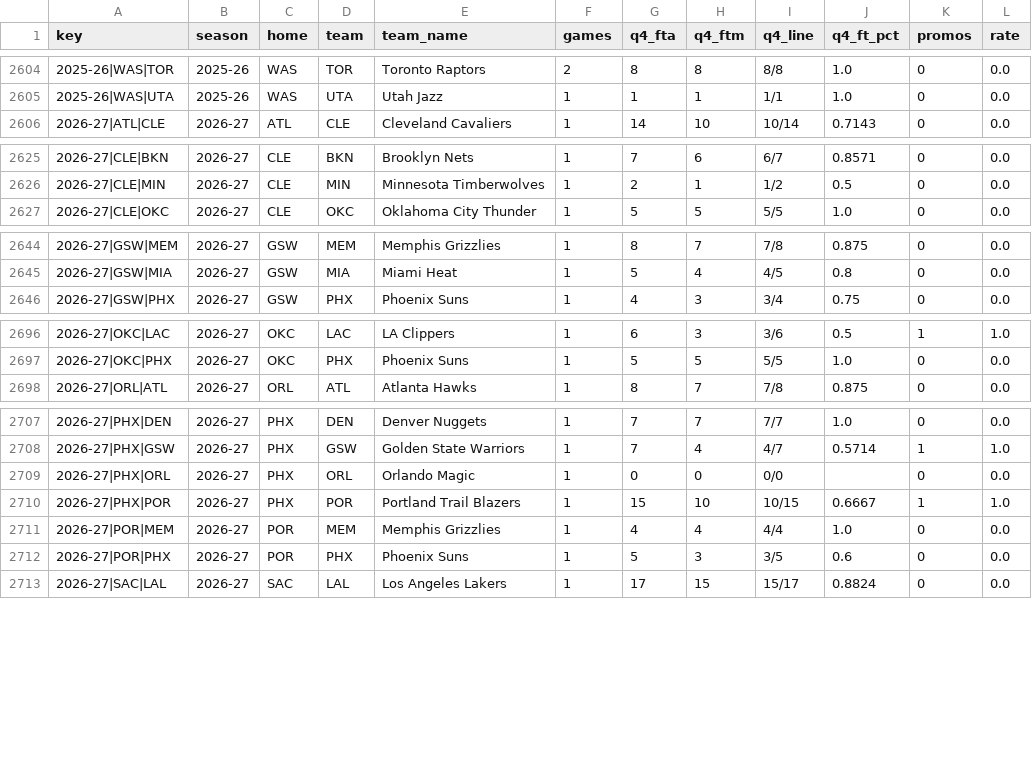
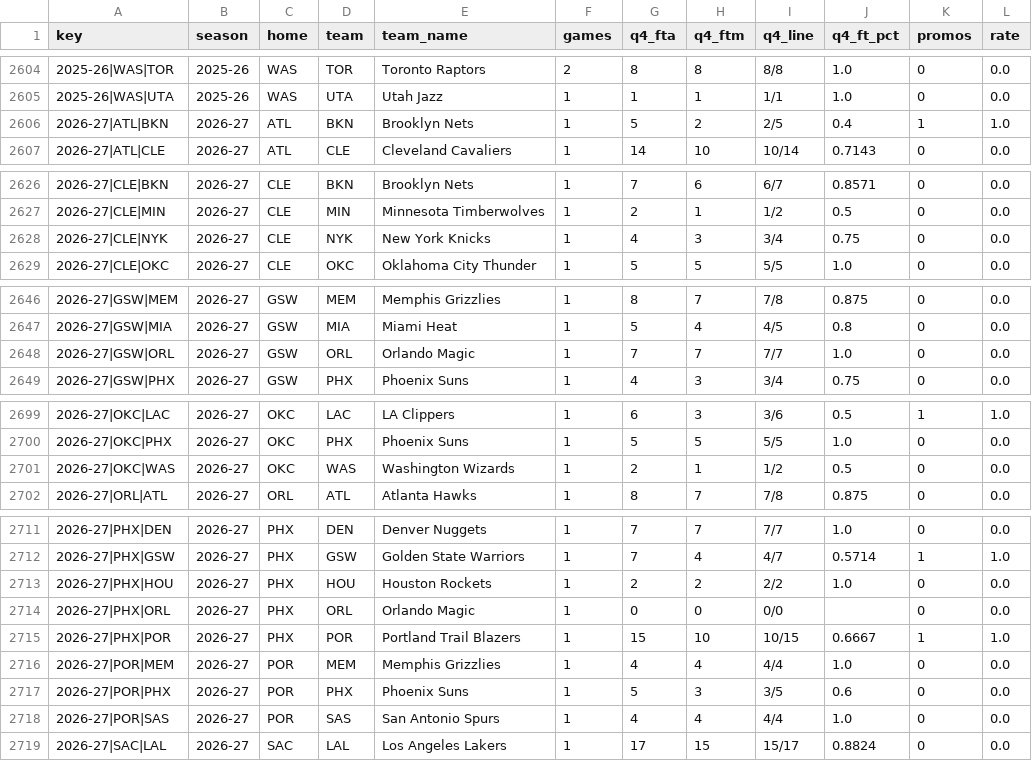
Before and after one commit to vchen007/vchen007.github.io, a CSV file: nba-ft-promo/data/summary_matchups.csv, drawn as a sheet; only a part is shown, gaps mark what is left out; the diff covers the shown part only.

```diff
--- a/nba-ft-promo/data/summary_matchups.csv
+++ b/nba-ft-promo/data/summary_matchups.csv
@@ -2605,2 +2605,3 @@ key,season,home,team,team_name,games,q4_fta,q4_ftm,q4_line,q4_ft_pct,promos,rate
 2025-26|WAS|UTA,2025-26,WAS,UTA,Utah Jazz,1,1,1,1/1,1.0,0,0.0
+2026-27|ATL|BKN,2026-27,ATL,BKN,Brooklyn Nets,1,5,2,2/5,0.4,1,1.0
 2026-27|ATL|CLE,2026-27,ATL,CLE,Cleveland Cavaliers,1,14,10,10/14,0.7143,0,0.0
@@ -2626,2 +2627,3 @@ key,season,home,team,team_name,games,q4_fta,q4_ftm,q4_line,q4_ft_pct,promos,rate
 2026-27|CLE|MIN,2026-27,CLE,MIN,Minnesota Timberwolves,1,2,1,1/2,0.5,0,0.0
+2026-27|CLE|NYK,2026-27,CLE,NYK,New York Knicks,1,4,3,3/4,0.75,0,0.0
 2026-27|CLE|OKC,2026-27,CLE,OKC,Oklahoma City Thunder,1,5,5,5/5,1.0,0,0.0
@@ -2645,2 +2647,3 @@ key,season,home,team,team_name,games,q4_fta,q4_ftm,q4_line,q4_ft_pct,promos,rate
 2026-27|GSW|MIA,2026-27,GSW,MIA,Miami Heat,1,5,4,4/5,0.8,0,0.0
+2026-27|GSW|ORL,2026-27,GSW,ORL,Orlando Magic,1,7,7,7/7,1.0,0,0.0
 2026-27|GSW|PHX,2026-27,GSW,PHX,Phoenix Suns,1,4,3,3/4,0.75,0,0.0
@@ -2697,2 +2700,3 @@ key,season,home,team,team_name,games,q4_fta,q4_ftm,q4_line,q4_ft_pct,promos,rate
 2026-27|OKC|PHX,2026-27,OKC,PHX,Phoenix Suns,1,5,5,5/5,1.0,0,0.0
+2026-27|OKC|WAS,2026-27,OKC,WAS,Washington Wizards,1,2,1,1/2,0.5,0,0.0
 2026-27|ORL|ATL,2026-27,ORL,ATL,Atlanta Hawks,1,8,7,7/8,0.875,0,0.0
@@ -2708,2 +2712,3 @@ key,season,home,team,team_name,games,q4_fta,q4_ftm,q4_line,q4_ft_pct,promos,rate
 2026-27|PHX|GSW,2026-27,PHX,GSW,Golden State Warriors,1,7,4,4/7,0.5714,1,1.0
+2026-27|PHX|HOU,2026-27,PHX,HOU,Houston Rockets,1,2,2,2/2,1.0,0,0.0
 2026-27|PHX|ORL,2026-27,PHX,ORL,Orlando Magic,1,0,0,0/0,,0,0.0
@@ -2712,2 +2717,3 @@ key,season,home,team,team_name,games,q4_fta,q4_ftm,q4_line,q4_ft_pct,promos,rate
 2026-27|POR|PHX,2026-27,POR,PHX,Phoenix Suns,1,5,3,3/5,0.6,0,0.0
+2026-27|POR|SAS,2026-27,POR,SAS,San Antonio Spurs,1,4,4,4/4,1.0,0,0.0
 2026-27|SAC|LAL,2026-27,SAC,LAL,Los Angeles Lakers,1,17,15,15/17,0.8824,0,0.0
```
Also changed, not shown: 33 edited cells elsewhere in this file, nba-ft-promo/data/games.csv, nba-ft-promo/data/player_seasons.csv, 16 other files.
